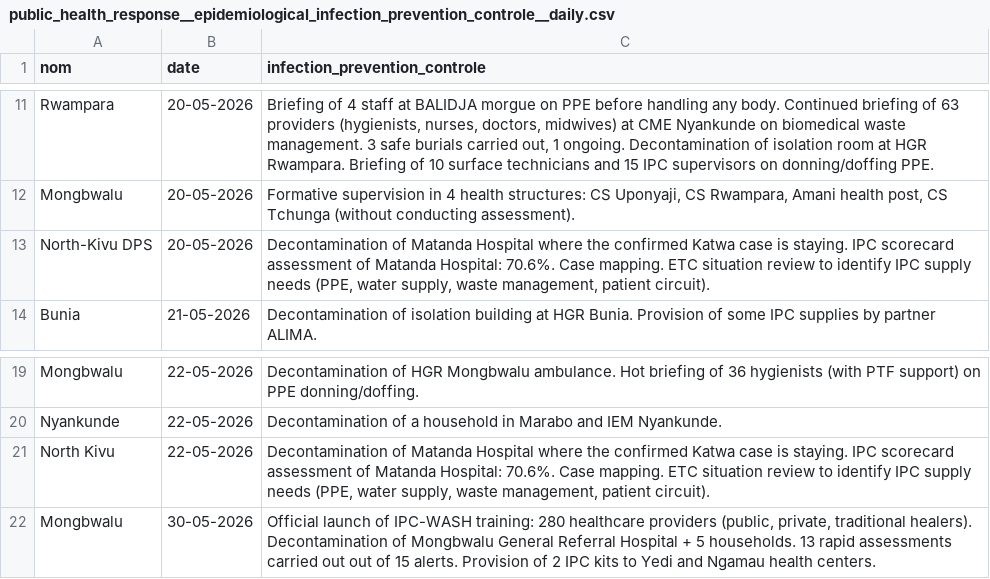
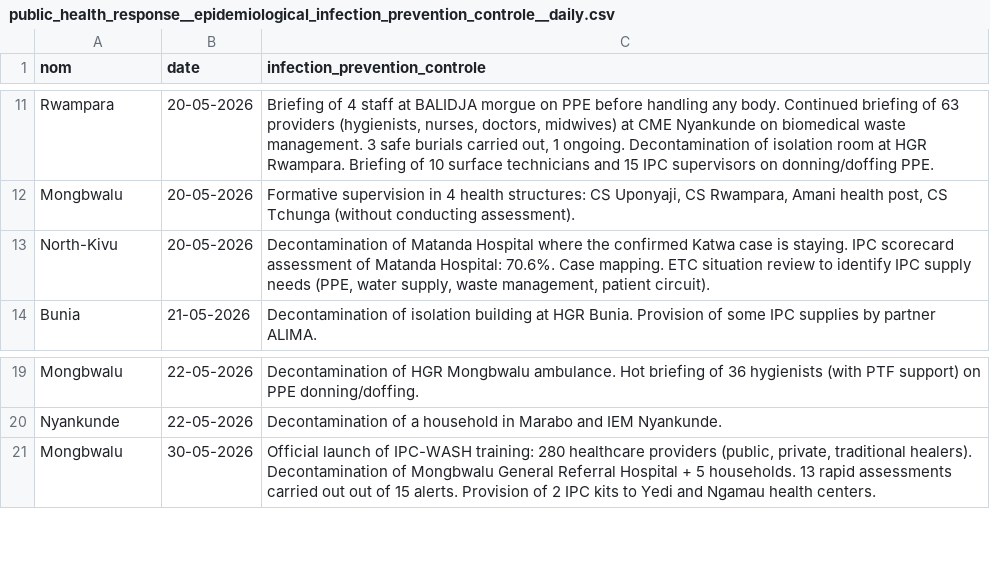
Before and after one commit to INRB-UMIE/BDBV2026-Data, a CSV file: data/public_health_response/processed/public_health_response__epidemiological_infection_prevention_controle__daily.csv, drawn as a sheet; only a part is shown, gaps mark what is left out.

Commit message:
Integration of SITREP 24 data

```diff
--- a/data/public_health_response/processed/public_health_response__epidemiological_infection_prevention_controle__daily.csv
+++ b/data/public_health_response/processed/public_health_response__epidemiological_infection_prevention_controle__daily.csv
@@ -12,3 +12,3 @@ Rwampara,20-05-2026,"Briefing of 4 staff at BALIDJA morgue on PPE before handlin
 Mongbwalu,20-05-2026,"Formative supervision in 4 health structures: CS Uponyaji, CS Rwampara, Amani health post, CS Tchunga (without conducting assessment)."
-North-Kivu DPS,20-05-2026,"Decontamination of Matanda Hospital where the confirmed Katwa case is staying. IPC scorecard assessment of Matanda Hospital: 70.6%. Case mapping. ETC situation review to identify IPC supply needs (PPE, water supply, waste management, patient circuit)."
+North-Kivu,20-05-2026,"Decontamination of Matanda Hospital where the confirmed Katwa case is staying. IPC scorecard assessment of Matanda Hospital: 70.6%. Case mapping. ETC situation review to identify IPC supply needs (PPE, water supply, waste management, patient circuit)."
 Bunia,21-05-2026,"Decontamination of isolation building at HGR Bunia. Provision of some IPC supplies by partner ALIMA."
@@ -20,3 +20,2 @@ Mongbwalu,22-05-2026,"Decontamination of HGR Mongbwalu ambulance. Hot briefing o
 Nyankunde,22-05-2026,"Decontamination of a household in Marabo and IEM Nyankunde."
-North Kivu,22-05-2026,"Decontamination of Matanda Hospital where the confirmed Katwa case is staying. IPC scorecard assessment of Matanda Hospital: 70.6%. Case mapping. ETC situation review to identify IPC supply needs (PPE, water supply, waste management, patient circuit)."
 Mongbwalu,30-05-2026,"Official launch of IPC-WASH training: 280 healthcare providers (public, private, traditional healers). Decontamination of Mongbwalu General Referral Hospital + 5 households. 13 rapid assessments carried out out of 15 alerts. Provision of 2 IPC kits to Yedi and Ngamau health centers."
```
Also changed, not shown: data/public_health_response/processed/public_health_response__epidemiological_community_engagement__daily.csv, data/public_health_response/processed/public_health_response__national_epidemiological_management__daily.csv, 9 other files.
